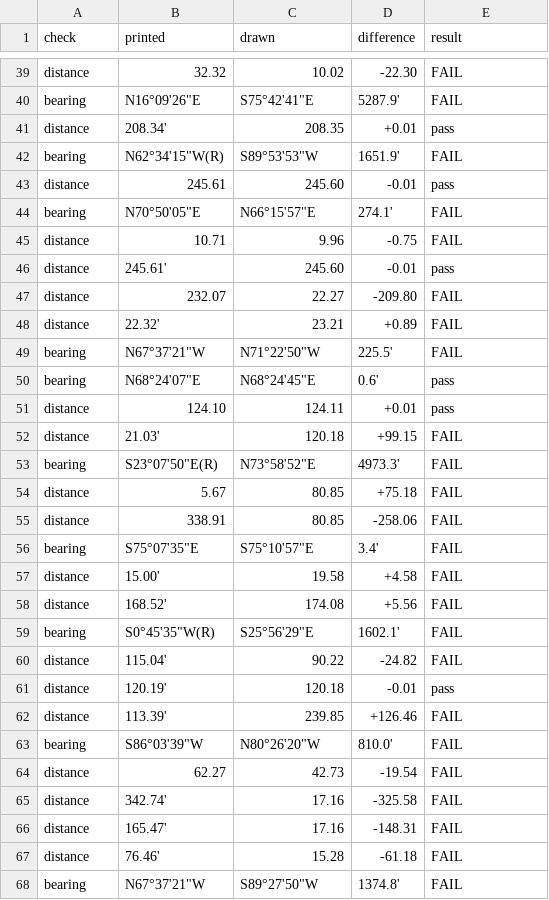
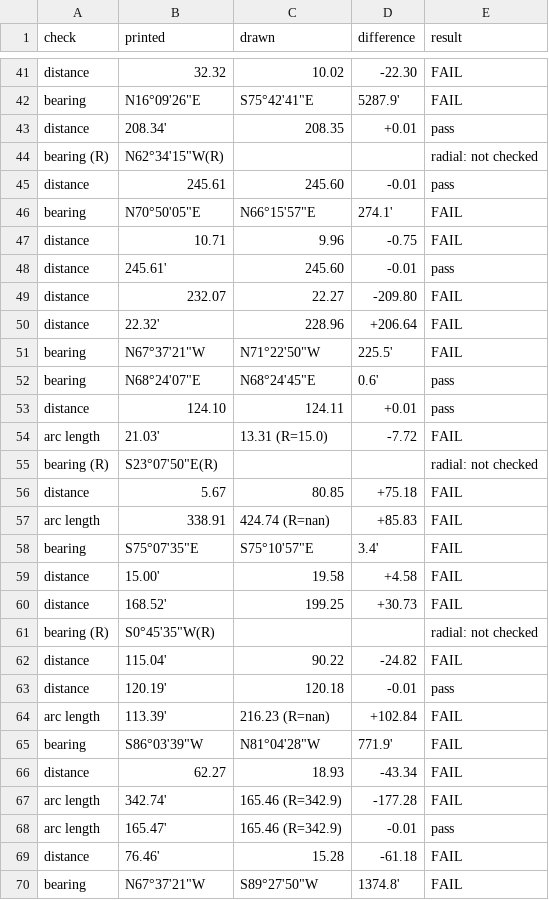
Before and after one commit to j-rmccrery/caltrans, a CSV file: spike/out/checks.csv, drawn as a sheet; only a part is shown, gaps mark what is left out; the diff covers the shown part only.

```diff
--- a/spike/out/checks.csv
+++ b/spike/out/checks.csv
@@ -41,3 +43,3 @@ bearing,"N16°09'26""E","S75°42'41""E",5287.9',FAIL
 distance,208.34',208.35,+0.01,pass
-bearing,"N62°34'15""W(R)","S89°53'53""W",1651.9',FAIL
+bearing (R),"N62°34'15""W(R)",,,radial: not checked
 distance,245.61,245.60,-0.01,pass
@@ -47,3 +49,3 @@ distance,245.61',245.60,-0.01,pass
 distance,232.07,22.27,-209.80,FAIL
-distance,22.32',23.21,+0.89,FAIL
+distance,22.32',228.96,+206.64,FAIL
 bearing,"N67°37'21""W","N71°22'50""W",225.5',FAIL
@@ -51,17 +53,17 @@ bearing,"N68°24'07""E","N68°24'45""E",0.6',pass
 distance,124.10,124.11,+0.01,pass
-distance,21.03',120.18,+99.15,FAIL
-bearing,"S23°07'50""E(R)","N73°58'52""E",4973.3',FAIL
+arc length,21.03',13.31 (R=15.0),-7.72,FAIL
+bearing (R),"S23°07'50""E(R)",,,radial: not checked
 distance,5.67,80.85,+75.18,FAIL
-distance,338.91,80.85,-258.06,FAIL
+arc length,338.91,424.74 (R=nan),+85.83,FAIL
 bearing,"S75°07'35""E","S75°10'57""E",3.4',FAIL
 distance,15.00',19.58,+4.58,FAIL
-distance,168.52',174.08,+5.56,FAIL
-bearing,"S0°45'35""W(R)","S25°56'29""E",1602.1',FAIL
+distance,168.52',199.25,+30.73,FAIL
+bearing (R),"S0°45'35""W(R)",,,radial: not checked
 distance,115.04',90.22,-24.82,FAIL
 distance,120.19',120.18,-0.01,pass
-distance,113.39',239.85,+126.46,FAIL
-bearing,"S86°03'39""W","N80°26'20""W",810.0',FAIL
-distance,62.27,42.73,-19.54,FAIL
-distance,342.74',17.16,-325.58,FAIL
-distance,165.47',17.16,-148.31,FAIL
+arc length,113.39',216.23 (R=nan),+102.84,FAIL
+bearing,"S86°03'39""W","N81°04'28""W",771.9',FAIL
+distance,62.27,18.93,-43.34,FAIL
+arc length,342.74',165.46 (R=342.9),-177.28,FAIL
+arc length,165.47',165.46 (R=342.9),-0.01,pass
 distance,76.46',15.28,-61.18,FAIL
```
Also changed, not shown: 2 added rows and 80 edited cells elsewhere in this file, 5 other files.
